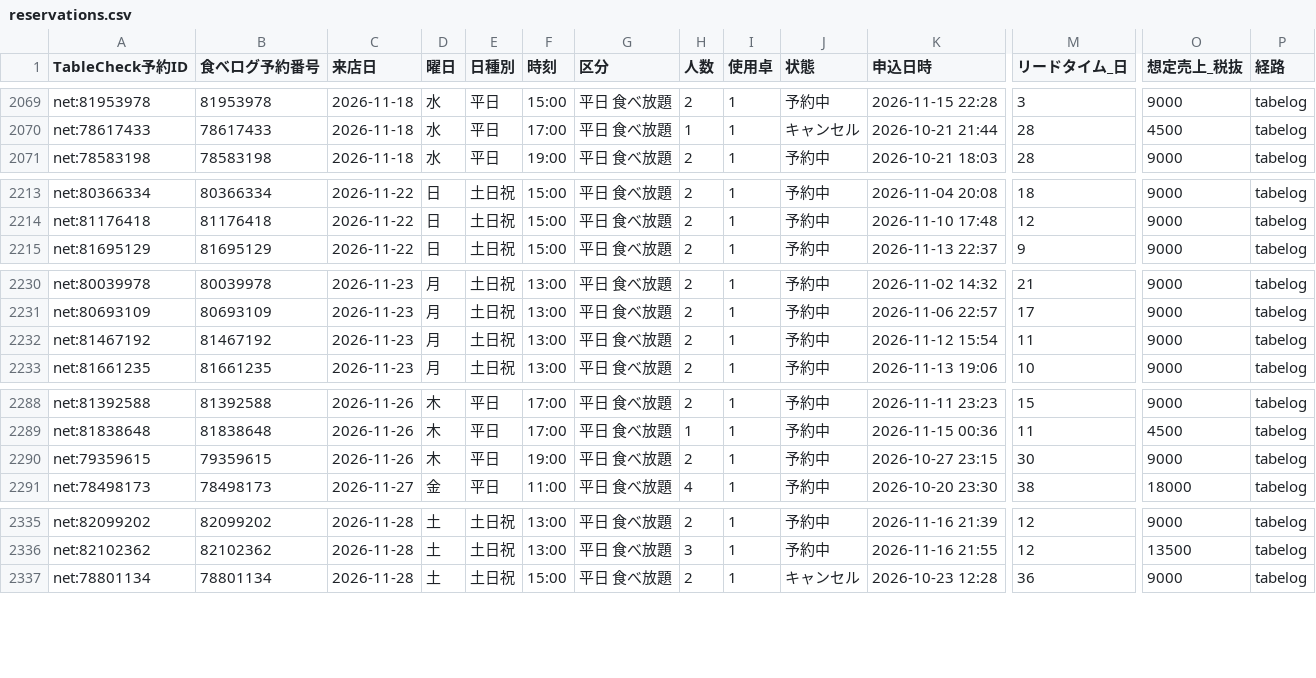
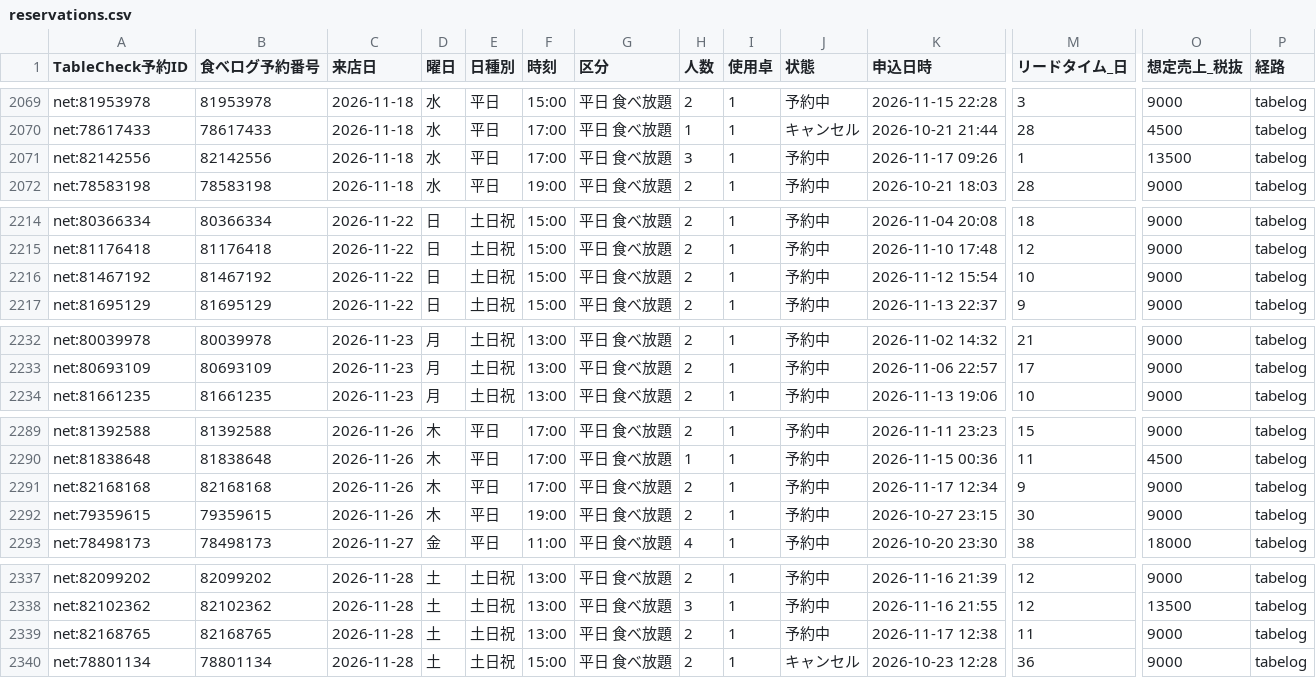
Before and after one commit to kazutakayanagisawa-svg/fruit-report, a CSV file: data/reservations.csv, drawn as a sheet; only a part is shown, gaps mark what is left out; removed rows and columns are numbered as before the commit, all else as after; rows hold the shown columns only; the diff covers the shown part only; the diff names each change by its address in the sheet, - before the commit and + after, or states it on an @@ line.

```diff
--- a/data/reservations.csv
+++ b/data/reservations.csv
+row 2071: net:82142556 | 82142556 | 2026-11-18 | 水 | 平日 | 17:00 | 平日 食べ放題 | 3 | 1 | 予約中 | 2026-11-17 09:26 | 1 | 13500 | tabelog
+row 2216: net:81467192 | 81467192 | 2026-11-22 | 日 | 土日祝 | 15:00 | 平日 食べ放題 | 2 | 1 | 予約中 | 2026-11-12 15:54 | 10 | 9000 | tabelog
-row 2232: net:81467192 | 81467192 | 2026-11-23 | 月 | 土日祝 | 13:00 | 平日 食べ放題 | 2 | 1 | 予約中 | 2026-11-12 15:54 | 11 | 9000 | tabelog
+row 2291: net:82168168 | 82168168 | 2026-11-26 | 木 | 平日 | 17:00 | 平日 食べ放題 | 2 | 1 | 予約中 | 2026-11-17 12:34 | 9 | 9000 | tabelog
+row 2339: net:82168765 | 82168765 | 2026-11-28 | 土 | 土日祝 | 13:00 | 平日 食べ放題 | 2 | 1 | 予約中 | 2026-11-17 12:38 | 11 | 9000 | tabelog
```
Also changed, not shown: 2 added rows and 7 edited cells elsewhere in this file, data/buffet_daily.csv, data/intake_daily.csv, 6 other files.
